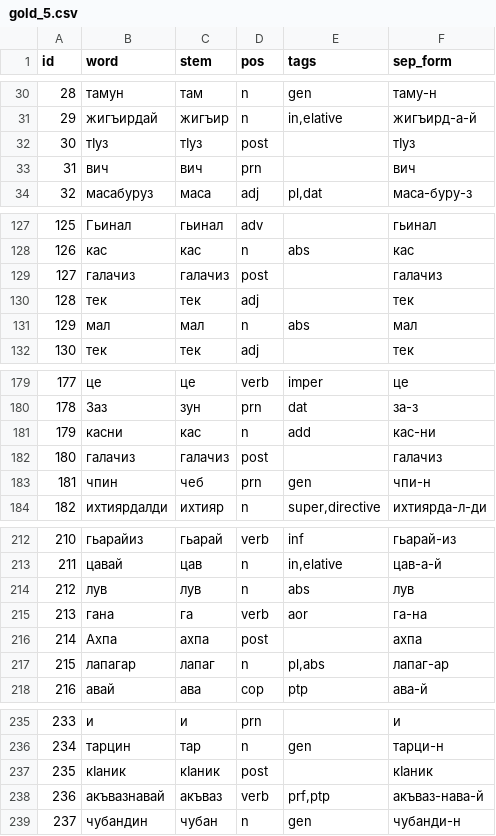
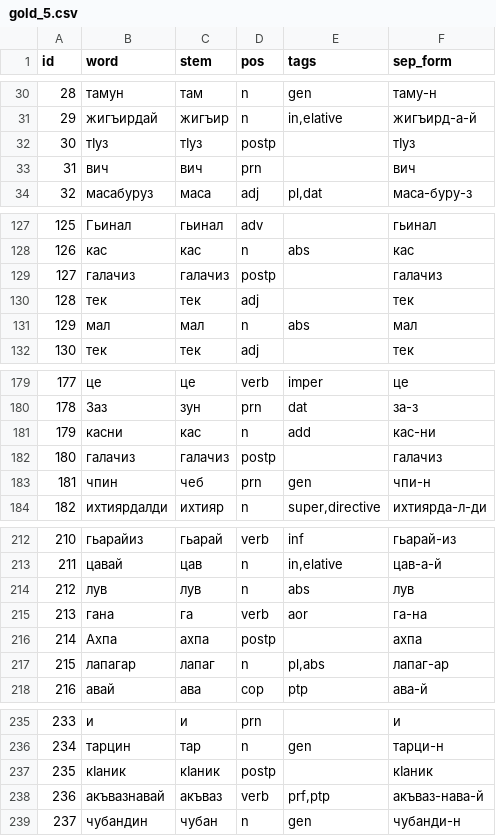
Before and after one commit to hemulitch/morphological-parser-for-Lezgian, a CSV file: accuracy/corpus_gold/gold_5.csv, drawn as a sheet; only a part is shown, gaps mark what is left out.

Commit message:
Update gold_5.csv

```diff
--- a/accuracy/corpus_gold/gold_5.csv
+++ b/accuracy/corpus_gold/gold_5.csv
@@ -31,3 +31,3 @@ id,word,stem,pos,tags,sep_form
 29,жигъирдай,жигъир,n,"in,elative",жигъирд-а-й
-30,тӀуз,тӀуз,post,"",тӀуз
+30,тӀуз,тӀуз,postp,"",тӀуз
 31,вич,вич,prn,"",вич
@@ -128,3 +128,3 @@ id,word,stem,pos,tags,sep_form
 126,кас,кас,n,"abs",кас
-127,галачиз,галачиз,post,"",галачиз
+127,галачиз,галачиз,postp,"",галачиз
 128,тек,тек,adj,"",тек
@@ -181,3 +181,3 @@ id,word,stem,pos,tags,sep_form
 179,касни,кас,n,"add",кас-ни
-180,галачиз,галачиз,post,"",галачиз
+180,галачиз,галачиз,postp,"",галачиз
 181,чпин,чеб,prn,"gen",чпи-н
@@ -215,3 +215,3 @@ id,word,stem,pos,tags,sep_form
 213,гана,га,verb,"aor",га-на
-214,Ахпа,ахпа,post,"",ахпа
+214,Ахпа,ахпа,postp,"",ахпа
 215,лапагар,лапаг,n,"pl,abs",лапаг-ар
@@ -236,3 +236,3 @@ id,word,stem,pos,tags,sep_form
 234,тарцин,тар,n,"gen",тарци-н
-235,кӀаник,кӀаник,post,"",кӀаник
+235,кӀаник,кӀаник,postp,"",кӀаник
 236,акъвазнавай,акъваз,verb,"prf,ptp",акъваз-нава-й
```
